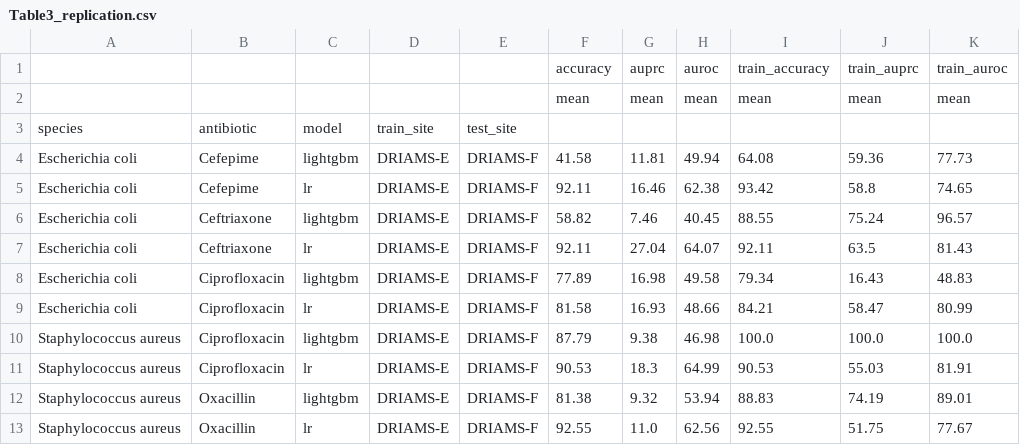
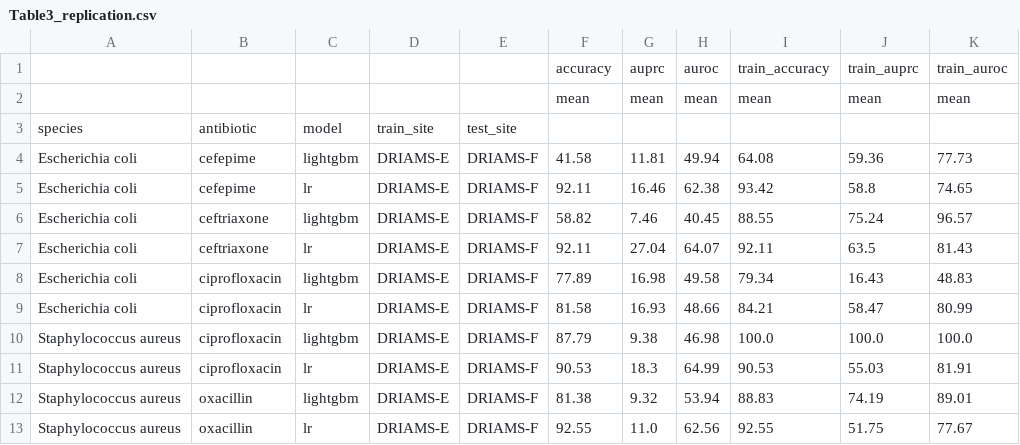
Before and after one commit to BorgwardtLab/maldi_amr, a CSV file: amr_maldi_ml/plots/tables/Table3_replication.csv, drawn as a sheet.

```diff
--- a/amr_maldi_ml/plots/tables/Table3_replication.csv
+++ b/amr_maldi_ml/plots/tables/Table3_replication.csv
@@ -3,11 +3,11 @@
 species,antibiotic,model,train_site,test_site,,,,,,
-Escherichia coli,Cefepime,lightgbm,DRIAMS-E,DRIAMS-F,41.58,11.81,49.94,64.08,59.36,77.73
-Escherichia coli,Cefepime,lr,DRIAMS-E,DRIAMS-F,92.11,16.46,62.38,93.42,58.8,74.65
-Escherichia coli,Ceftriaxone,lightgbm,DRIAMS-E,DRIAMS-F,58.82,7.46,40.45,88.55,75.24,96.57
-Escherichia coli,Ceftriaxone,lr,DRIAMS-E,DRIAMS-F,92.11,27.04,64.07,92.11,63.5,81.43
-Escherichia coli,Ciprofloxacin,lightgbm,DRIAMS-E,DRIAMS-F,77.89,16.98,49.58,79.34,16.43,48.83
-Escherichia coli,Ciprofloxacin,lr,DRIAMS-E,DRIAMS-F,81.58,16.93,48.66,84.21,58.47,80.99
-Staphylococcus aureus,Ciprofloxacin,lightgbm,DRIAMS-E,DRIAMS-F,87.79,9.38,46.98,100.0,100.0,100.0
-Staphylococcus aureus,Ciprofloxacin,lr,DRIAMS-E,DRIAMS-F,90.53,18.3,64.99,90.53,55.03,81.91
-Staphylococcus aureus,Oxacillin,lightgbm,DRIAMS-E,DRIAMS-F,81.38,9.32,53.94,88.83,74.19,89.01
-Staphylococcus aureus,Oxacillin,lr,DRIAMS-E,DRIAMS-F,92.55,11.0,62.56,92.55,51.75,77.67
+Escherichia coli,cefepime,lightgbm,DRIAMS-E,DRIAMS-F,41.58,11.81,49.94,64.08,59.36,77.73
+Escherichia coli,cefepime,lr,DRIAMS-E,DRIAMS-F,92.11,16.46,62.38,93.42,58.8,74.65
+Escherichia coli,ceftriaxone,lightgbm,DRIAMS-E,DRIAMS-F,58.82,7.46,40.45,88.55,75.24,96.57
+Escherichia coli,ceftriaxone,lr,DRIAMS-E,DRIAMS-F,92.11,27.04,64.07,92.11,63.5,81.43
+Escherichia coli,ciprofloxacin,lightgbm,DRIAMS-E,DRIAMS-F,77.89,16.98,49.58,79.34,16.43,48.83
+Escherichia coli,ciprofloxacin,lr,DRIAMS-E,DRIAMS-F,81.58,16.93,48.66,84.21,58.47,80.99
+Staphylococcus aureus,ciprofloxacin,lightgbm,DRIAMS-E,DRIAMS-F,87.79,9.38,46.98,100.0,100.0,100.0
+Staphylococcus aureus,ciprofloxacin,lr,DRIAMS-E,DRIAMS-F,90.53,18.3,64.99,90.53,55.03,81.91
+Staphylococcus aureus,oxacillin,lightgbm,DRIAMS-E,DRIAMS-F,81.38,9.32,53.94,88.83,74.19,89.01
+Staphylococcus aureus,oxacillin,lr,DRIAMS-E,DRIAMS-F,92.55,11.0,62.56,92.55,51.75,77.67
```
Also changed, not shown: amr_maldi_ml/plots/tables/DRIAMS-A_Table1.csv, amr_maldi_ml/plots/tables/DRIAMS-A_Table1_suppl.csv, 3 other files.
